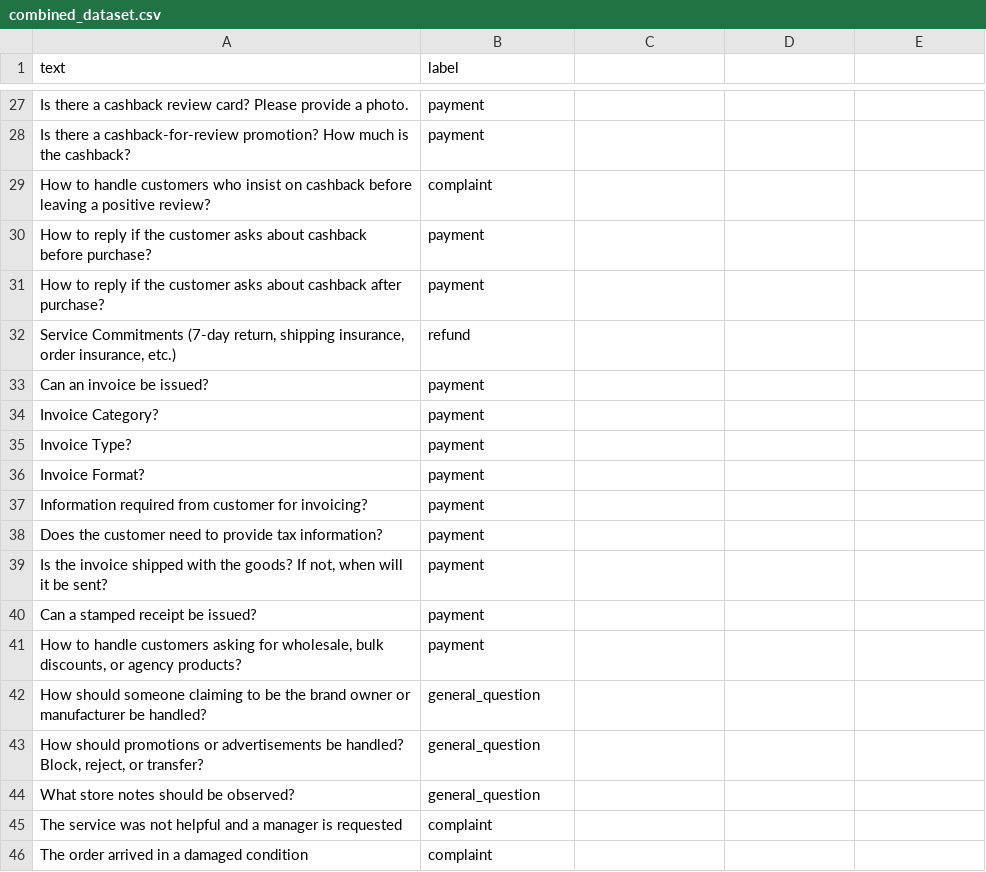
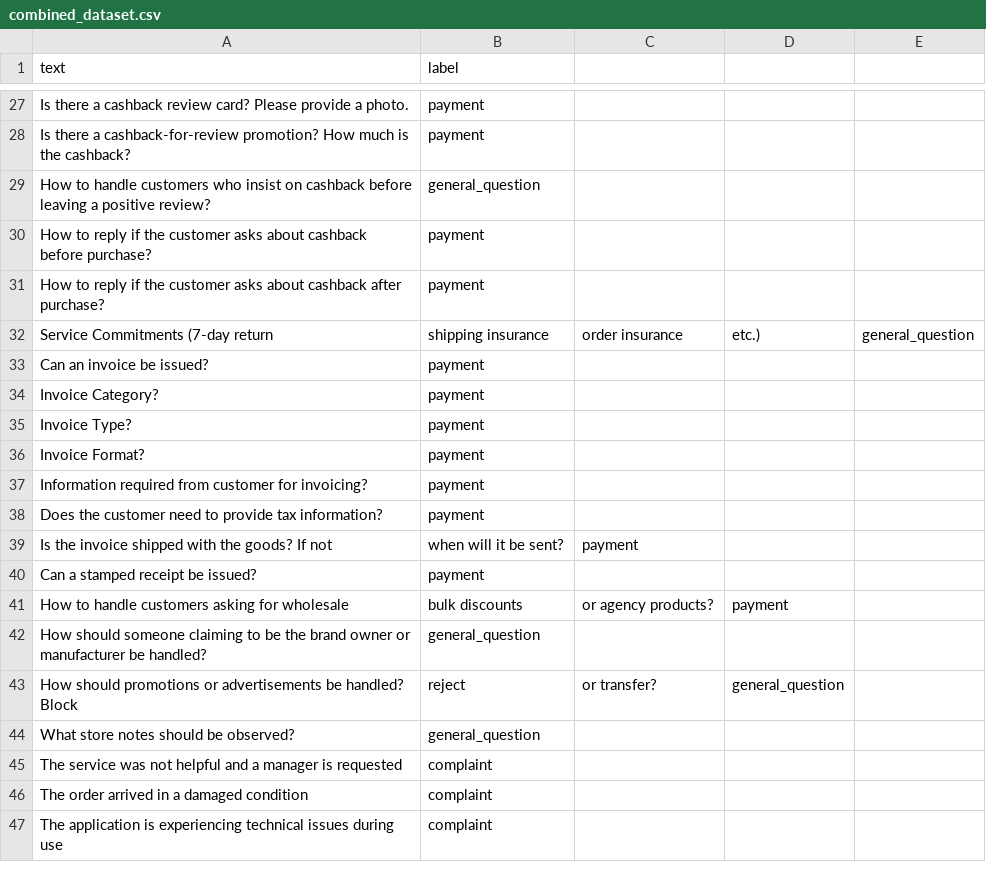
Before and after one commit to alsuhaibanishoug/Intent_Classification, a CSV file: intent_classification_datasets/combined_dataset.csv, drawn as a sheet; only a part is shown, gaps mark what is left out; the shorter side is filled out with more unchanged rows.

Commit message:
Update dataset labels for improved classification accuracy

```diff
--- a/intent_classification_datasets/combined_dataset.csv
+++ b/intent_classification_datasets/combined_dataset.csv
@@ -28,6 +28,6 @@ Is there a cashback review card? Please provide a photo.,payment
 Is there a cashback-for-review promotion? How much is the cashback?,payment
-How to handle customers who insist on cashback before leaving a positive review?,complaint
+How to handle customers who insist on cashback before leaving a positive review?,general_question
 How to reply if the customer asks about cashback before purchase?,payment
 How to reply if the customer asks about cashback after purchase?,payment
-"Service Commitments (7-day return, shipping insurance, order insurance, etc.)",refund
+Service Commitments (7-day return, shipping insurance, order insurance, etc.),general_question
 Can an invoice be issued?,payment
@@ -38,7 +38,7 @@ Information required from customer for invoicing?,payment
 Does the customer need to provide tax information?,payment
-"Is the invoice shipped with the goods? If not, when will it be sent?",payment
+Is the invoice shipped with the goods? If not, when will it be sent?,payment
 Can a stamped receipt be issued?,payment
-"How to handle customers asking for wholesale, bulk discounts, or agency products?",payment
+How to handle customers asking for wholesale, bulk discounts, or agency products?,payment
 How should someone claiming to be the brand owner or manufacturer be handled?,general_question
-"How should promotions or advertisements be handled? Block, reject, or transfer?",general_question
+How should promotions or advertisements be handled? Block, reject, or transfer?,general_question
 What store notes should be observed?,general_question
```
Also changed, not shown: intent_classification_datasets/original_dataset.csv, intent_classification_datasets/synthetic_expanded_dataset.csv.
